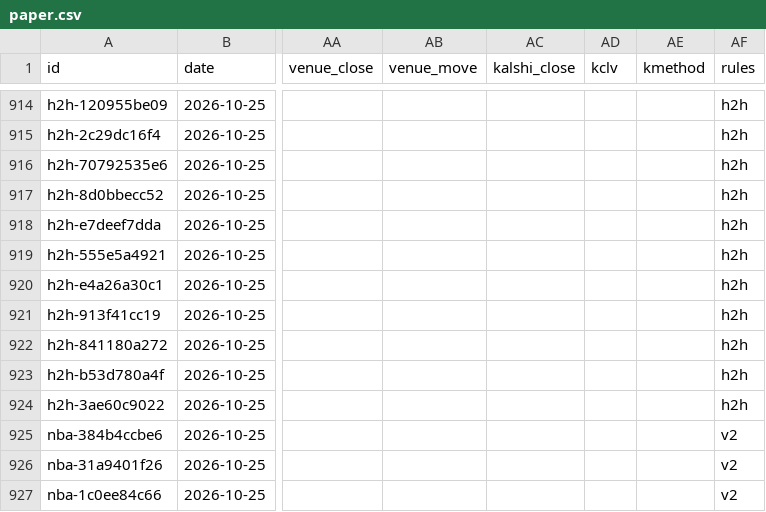
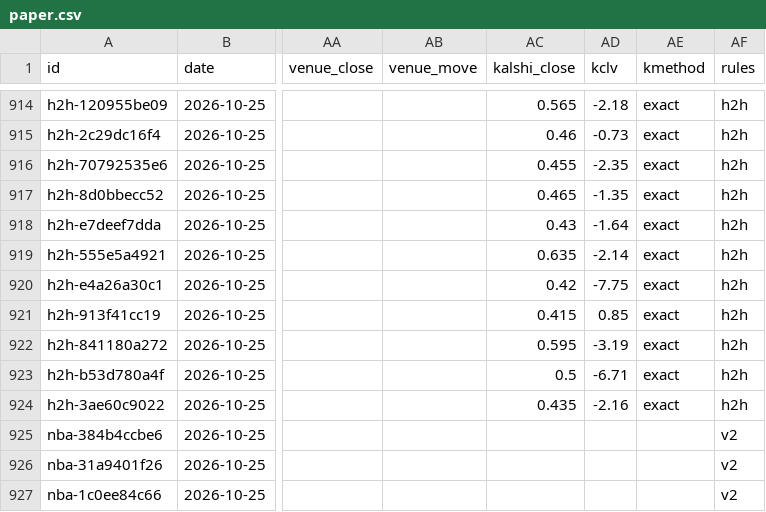
Before and after one commit to grahambirch99/closing-line-club, a CSV file: data/nba/paper.csv, drawn as a sheet; only a part is shown, gaps mark what is left out; the diff covers the shown part only; the diff names each change by its address in the sheet, - before the commit and + after, or states it on an @@ line.

```diff
--- a/data/nba/paper.csv
+++ b/data/nba/paper.csv
-AC914 (kalshi_close): (empty)
+AC914 (kalshi_close): 0.565
-AD914 (kclv): (empty)
+AD914 (kclv): -2.18
-AE914:AE924 (kmethod): (empty)
+AE914:AE924 (kmethod): exact
-AC915 (kalshi_close): (empty)
+AC915 (kalshi_close): 0.46
-AD915 (kclv): (empty)
+AD915 (kclv): -0.73
-AC916 (kalshi_close): (empty)
+AC916 (kalshi_close): 0.455
-AD916 (kclv): (empty)
+AD916 (kclv): -2.35
-AC917 (kalshi_close): (empty)
+AC917 (kalshi_close): 0.465
-AD917 (kclv): (empty)
+AD917 (kclv): -1.35
-AC918 (kalshi_close): (empty)
+AC918 (kalshi_close): 0.43
-AD918 (kclv): (empty)
+AD918 (kclv): -1.64
-AC919 (kalshi_close): (empty)
+AC919 (kalshi_close): 0.635
-AD919 (kclv): (empty)
+AD919 (kclv): -2.14
-AC920 (kalshi_close): (empty)
+AC920 (kalshi_close): 0.42
-AD920 (kclv): (empty)
+AD920 (kclv): -7.75
-AC921 (kalshi_close): (empty)
+AC921 (kalshi_close): 0.415
-AD921 (kclv): (empty)
+AD921 (kclv): 0.85
-AC922 (kalshi_close): (empty)
+AC922 (kalshi_close): 0.595
-AD922 (kclv): (empty)
+AD922 (kclv): -3.19
-AC923 (kalshi_close): (empty)
+AC923 (kalshi_close): 0.5
-AD923 (kclv): (empty)
+AD923 (kclv): -6.71
-AC924 (kalshi_close): (empty)
+AC924 (kalshi_close): 0.435
-AD924 (kclv): (empty)
+AD924 (kclv): -2.16
```
Also changed, not shown: 66 edited cells elsewhere in this file, 1 other file.
